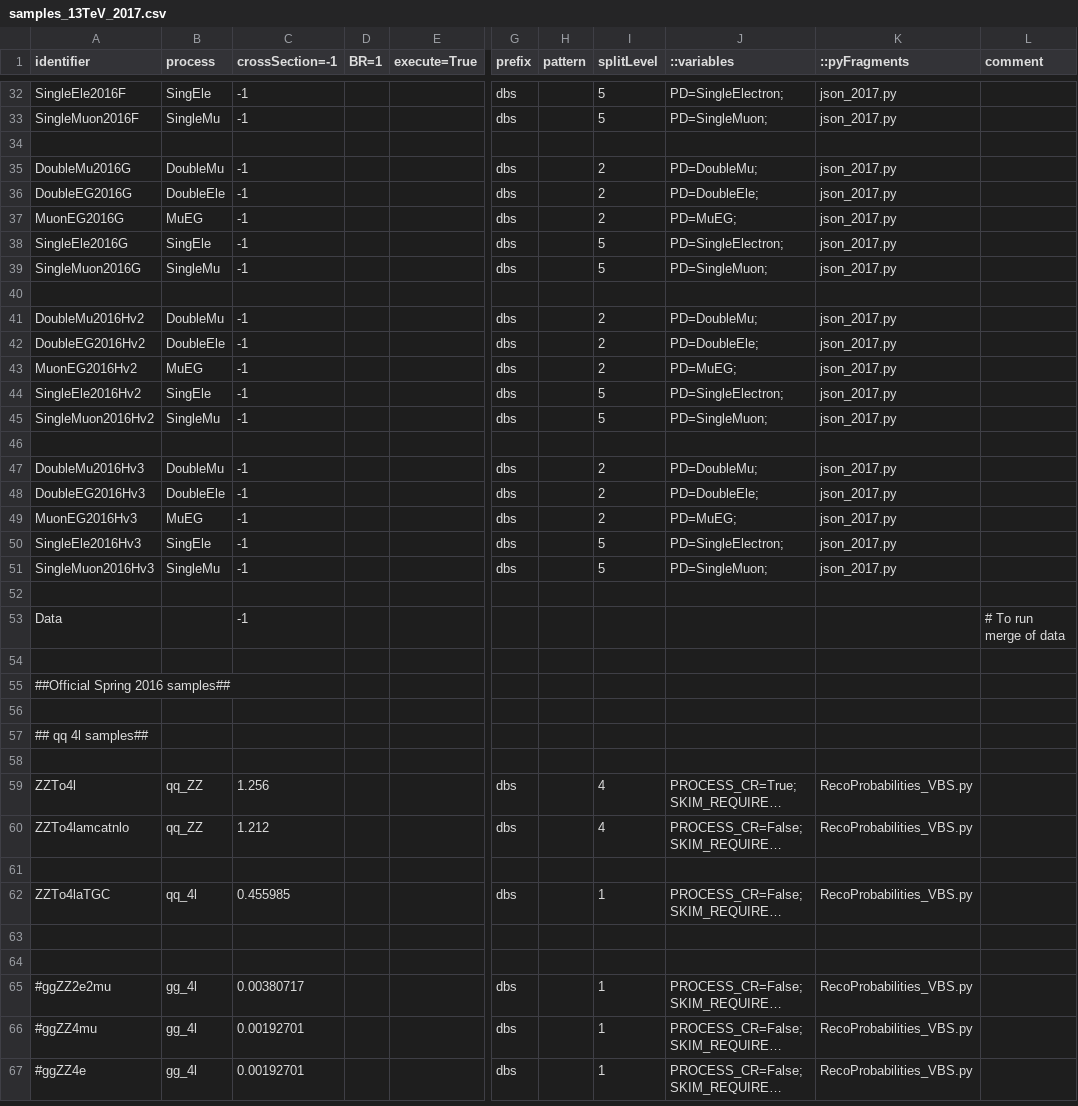
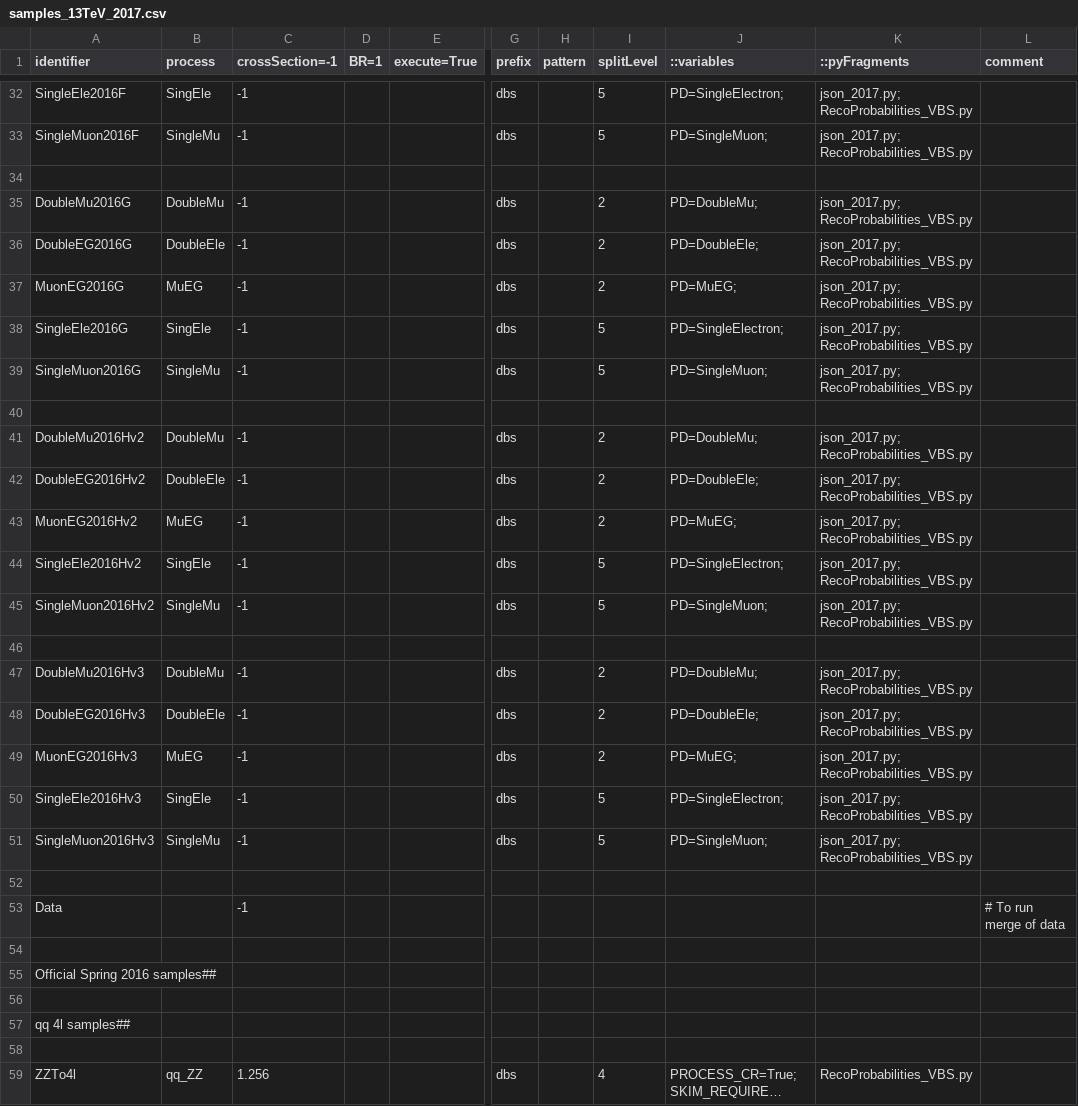
Before and after one commit to bellan/VVXAnalysis, a CSV file: Producers/python/samples_13TeV_2017.csv, drawn as a sheet; only a part is shown, gaps mark what is left out; the shorter side is filled out with more unchanged rows; long unchanged cells end in …; the diff covers the shown part only; the diff names each change by its address in the sheet, - before the commit and + after, or states it on an @@ line.

```diff
--- a/Producers/python/samples_13TeV_2017.csv
+++ b/Producers/python/samples_13TeV_2017.csv
-K32:K33 (::pyFragments): json_2017.py
+K32:K33 (::pyFragments): json_2017.py; RecoProbabilities_VBS.py
-K35:K39 (::pyFragments): json_2017.py
+K35:K39 (::pyFragments): json_2017.py; RecoProbabilities_VBS.py
-K41:K45 (::pyFragments): json_2017.py
+K41:K45 (::pyFragments): json_2017.py; RecoProbabilities_VBS.py
-K47:K51 (::pyFragments): json_2017.py
+K47:K51 (::pyFragments): json_2017.py; RecoProbabilities_VBS.py
-A55 (identifier): ##Official Spring 2016 samples##
+A55 (identifier): Official Spring 2016 samples##
-A57 (identifier): ## qq 4l samples##
+A57 (identifier): qq 4l samples##
```
Also changed, not shown: 25 edited cells elsewhere in this file, 2 other files.
